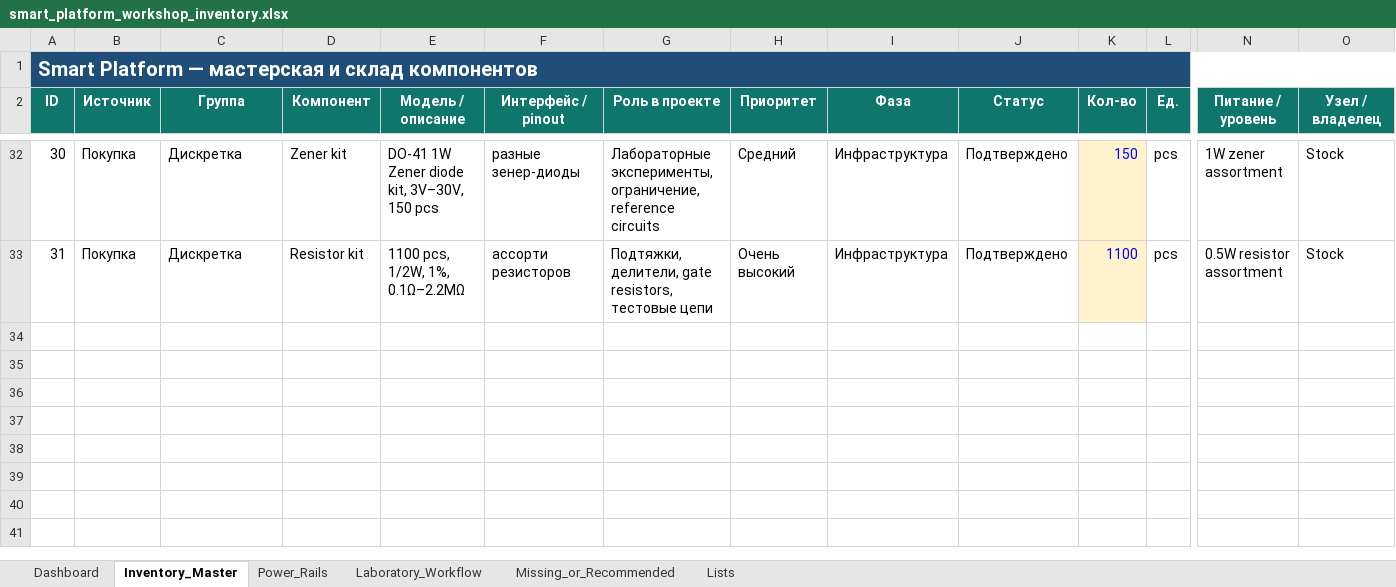
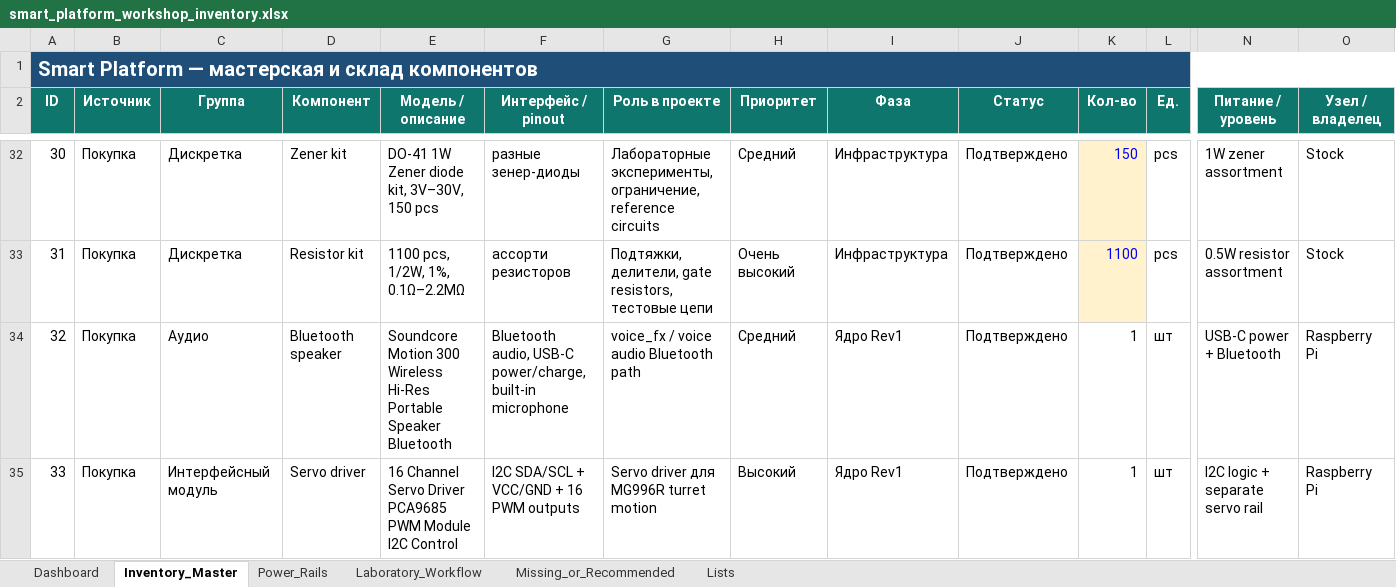
Before and after one commit to vilenskidaniel/Smart_Platform, an Excel workbook: docs/smart_platform_workshop_inventory.xlsx, sheet Inventory_Master, drawn as a sheet; only a part is shown, gaps mark what is left out; values as stored, in another font and other column widths than the file's, no borders; conditional formats and table styles not drawn; rows hold the shown columns only; the diff covers the shown part only; the diff names each change by its address in the sheet, - before the commit and + after, or states it on an @@ line.

```diff
--- a/docs/smart_platform_workshop_inventory.xlsx (sheet Inventory_Master)
+++ b/docs/smart_platform_workshop_inventory.xlsx (sheet Inventory_Master)
+row 34: 32 | Покупка | Аудио | Bluetooth speaker | Soundcore Motion 300 Wireless Hi-Res Portable Speaker Bluetooth | Bluetooth audio, USB-C power/charge, built-in microphone | voice_fx / voice audio Bluetooth path | Средний | Ядро Rev1 | Подтверждено | 1 | шт | USB-C power + Bluetooth | Raspberry Pi
+row 35: 33 | Покупка | Интерфейсный модуль | Servo driver | 16 Channel Servo Driver PCA9685 PWM Module I2C Control | I2C SDA/SCL + VCC/GND + 16 PWM outputs | Servo driver для MG996R turret motion | Высокий | Ядро Rev1 | Подтверждено | 1 | шт | I2C logic + separate servo rail | Raspberry Pi
```
Also changed, not shown: 2 added rows and 38 edited cells elsewhere in this sheet, sheet Dashboard, sheet Missing_or_Recommended, sheet Power_Rails, sheet Lists, charts or pictures, 13 other files.
